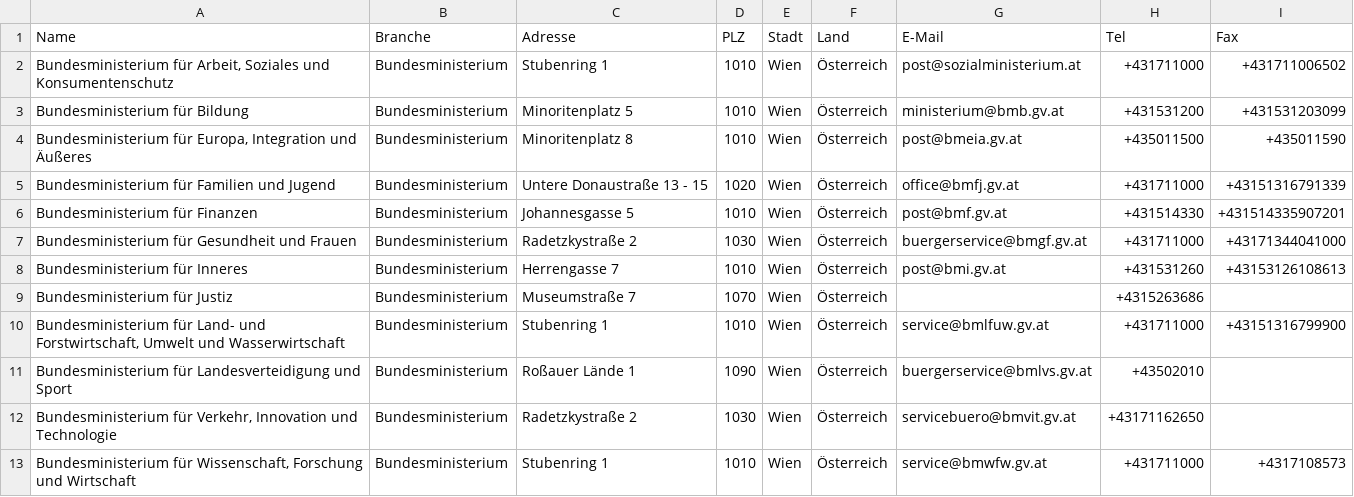
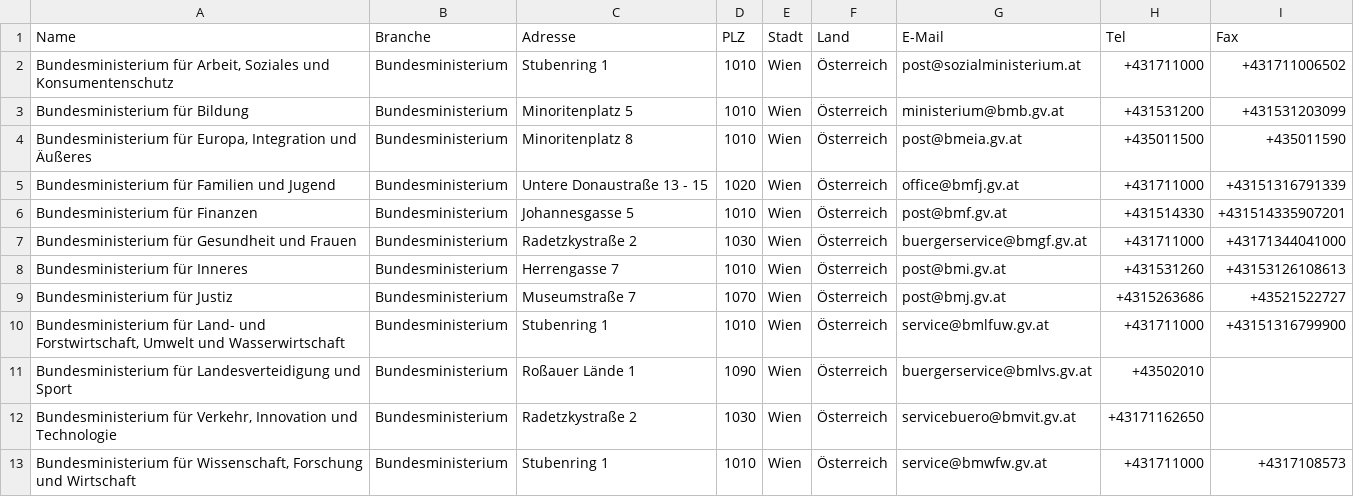
Before and after one commit to cyber-perikarp/auskunftsbegehren_at_adressen, a CSV file: bundesbehoerden.csv, drawn as a sheet.

Commit message:
faxnummer, emailadresse BMJ

```diff
--- a/bundesbehoerden.csv
+++ b/bundesbehoerden.csv
@@ -8,3 +8,3 @@
 "Bundesministerium für Inneres","Bundesministerium","Herrengasse 7","1010","Wien","Österreich","post@bmi.gv.at","+431531260","+43153126108613"
-"Bundesministerium für Justiz","Bundesministerium","Museumstraße 7","1070","Wien","Österreich",,"+4315263686",
+"Bundesministerium für Justiz","Bundesministerium","Museumstraße 7","1070","Wien","Österreich","post@bmj.gv.at","+4315263686","+43521522727"
 "Bundesministerium für Land- und Forstwirtschaft, Umwelt und Wasserwirtschaft","Bundesministerium","Stubenring 1","1010","Wien","Österreich","service@bmlfuw.gv.at","+431711000","+43151316799900"
```
